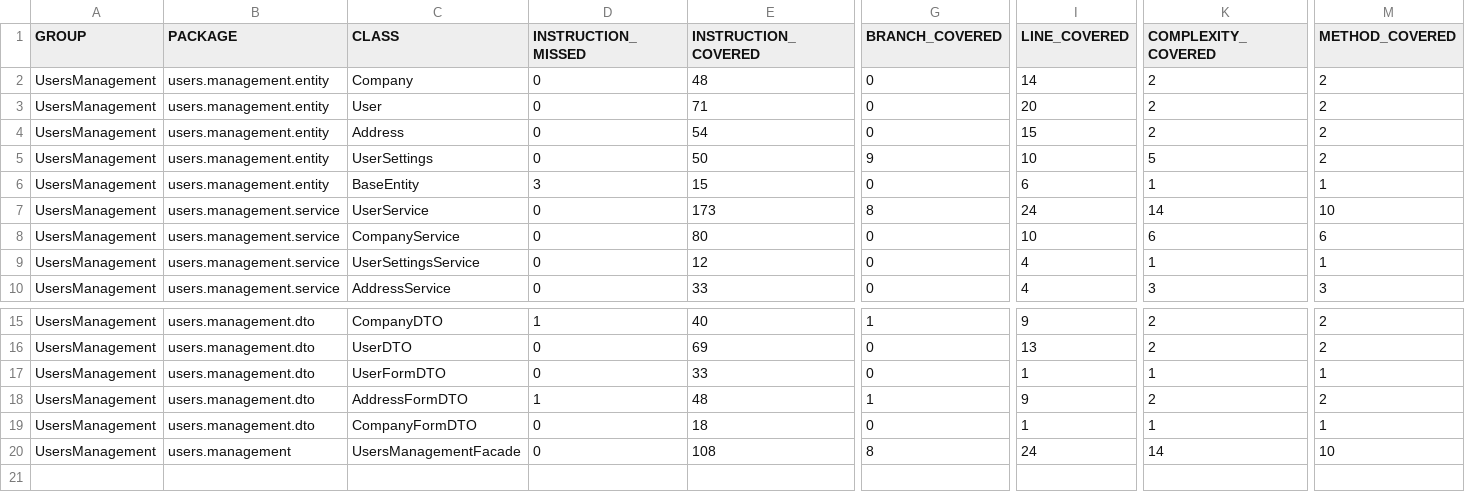
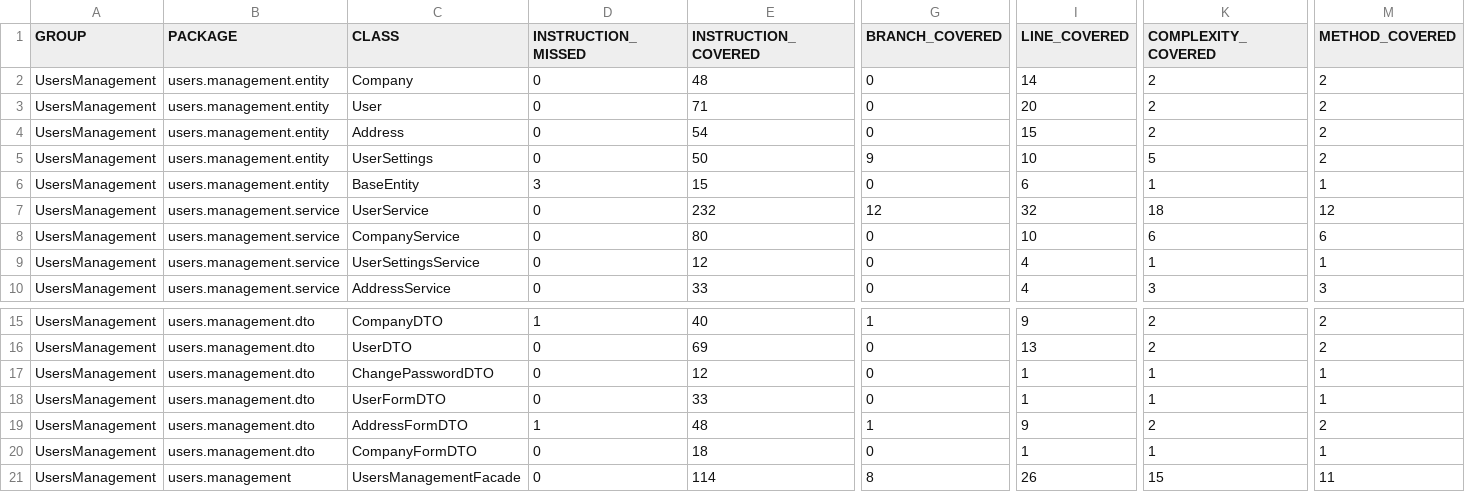
Before and after one commit to Bielak2000/UsersManagement, a CSV file: target/site/jacoco/jacoco.csv, drawn as a sheet; only a part is shown, gaps mark what is left out; addresses are those after the commit; rows hold the shown columns only; the diff names each change by its address in the sheet, - before the commit and + after, or states it on an @@ line.

Commit message:
Method for change user password

```diff
--- a/target/site/jacoco/jacoco.csv
+++ b/target/site/jacoco/jacoco.csv
-E7 (INSTRUCTION_COVERED): 173
+E7 (INSTRUCTION_COVERED): 232
-G7 (BRANCH_COVERED): 8
+G7 (BRANCH_COVERED): 12
-I7 (LINE_COVERED): 24
+I7 (LINE_COVERED): 32
-K7 (COMPLEXITY_COVERED): 14
+K7 (COMPLEXITY_COVERED): 18
-M7 (METHOD_COVERED): 10
+M7 (METHOD_COVERED): 12
+row 17: UsersManagement | users.management.dto | ChangePasswordDTO | 0 | 12 | 0 | 1 | 1 | 1
-E21 (INSTRUCTION_COVERED): 108
+E21 (INSTRUCTION_COVERED): 114
-I21 (LINE_COVERED): 24
+I21 (LINE_COVERED): 26
-K21 (COMPLEXITY_COVERED): 14
+K21 (COMPLEXITY_COVERED): 15
-M21 (METHOD_COVERED): 10
+M21 (METHOD_COVERED): 11
```
Also changed, not shown: 36 other files.
